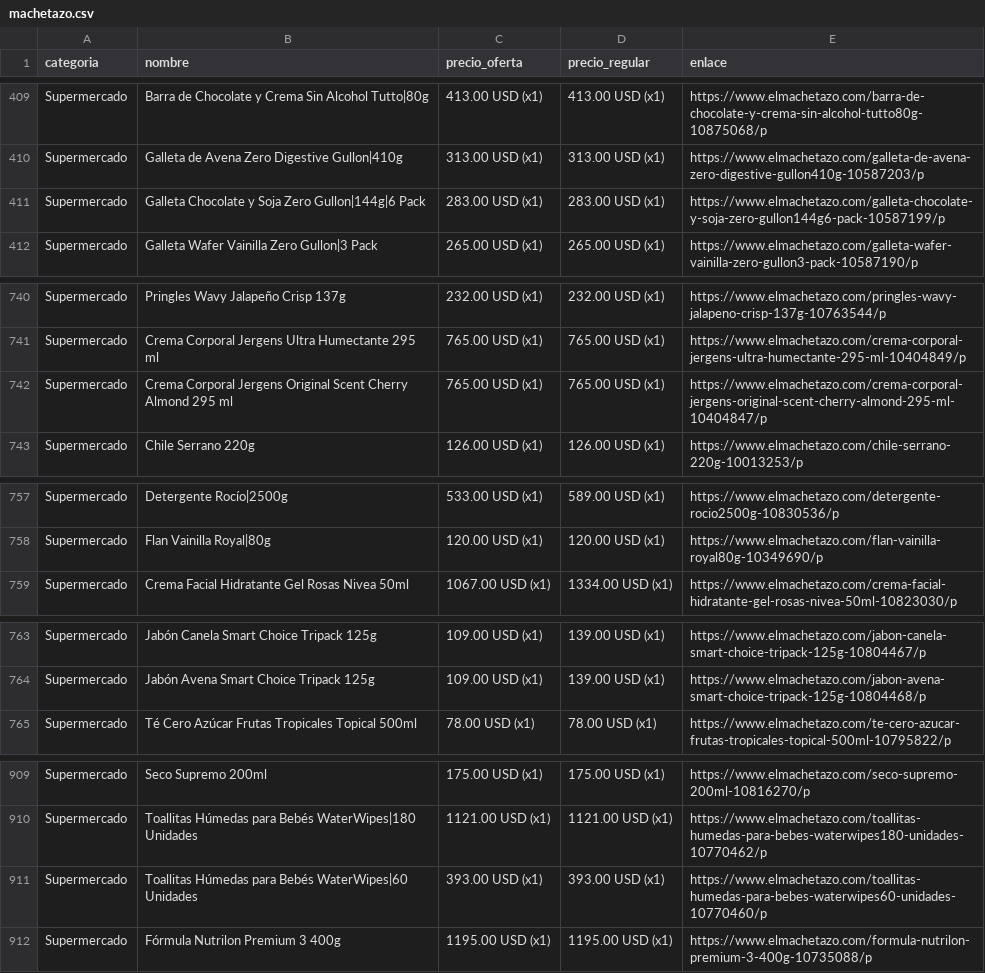
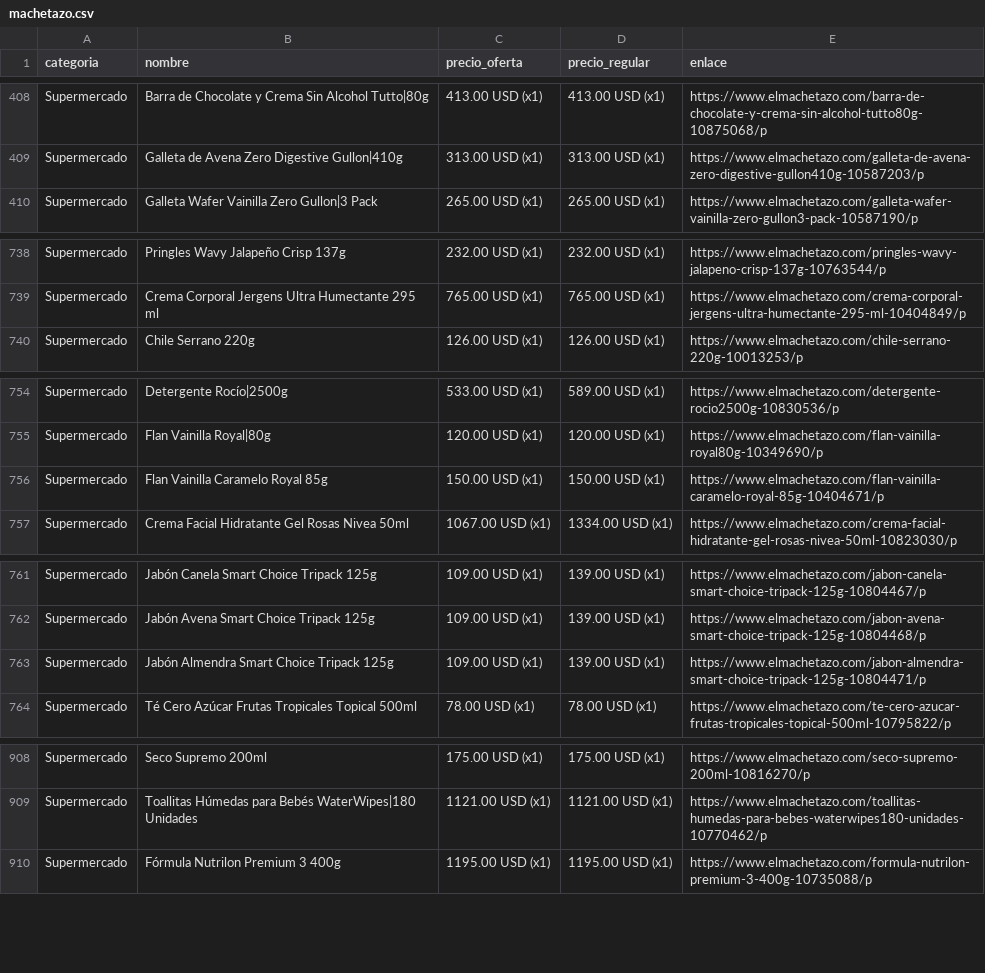
Before and after one commit to wayan-gg/precios, a CSV file: data/machetazo.csv, drawn as a sheet; only a part is shown, gaps mark what is left out; removed rows and columns are numbered as before the commit, all else as after; the diff covers the shown part only; the diff names each change by its address in the sheet, - before the commit and + after, or states it on an @@ line.

```diff
--- a/data/machetazo.csv
+++ b/data/machetazo.csv
-row 411: Supermercado | Galleta Chocolate y Soja Zero Gullon|144g|6 Pack | 283.00 USD (x1) | 283.00 USD (x1) | https://www.elmachetazo.com/galleta-chocolate-y-soja-zero-gullon144g6-pack-10587199/p
-row 742: Supermercado | Crema Corporal Jergens Original Scent Cherry Almond 295 ml | 765.00 USD (x1) | 765.00 USD (x1) | https://www.elmachetazo.com/crema-corporal-jergens-original-scent-cherry-almond-295-ml-10404847/p
+row 756: Supermercado | Flan Vainilla Caramelo Royal 85g | 150.00 USD (x1) | 150.00 USD (x1) | https://www.elmachetazo.com/flan-vainilla-caramelo-royal-85g-10404671/p
+row 763: Supermercado | Jabón Almendra Smart Choice Tripack 125g | 109.00 USD (x1) | 139.00 USD (x1) | https://www.elmachetazo.com/jabon-almendra-smart-choice-tripack-125g-10804471/p
-row 911: Supermercado | Toallitas Húmedas para Bebés WaterWipes|60 Unidades | 393.00 USD (x1) | 393.00 USD (x1) | https://www.elmachetazo.com/toallitas-humedas-para-bebes-waterwipes60-unidades-10770460/p
```
Also changed, not shown: 12 added rows, 16 removed rows, 4 moved rows and 4 edited cells elsewhere in this file, data/elrey.csv, 2 other files.
